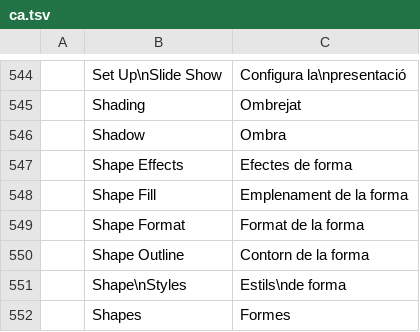
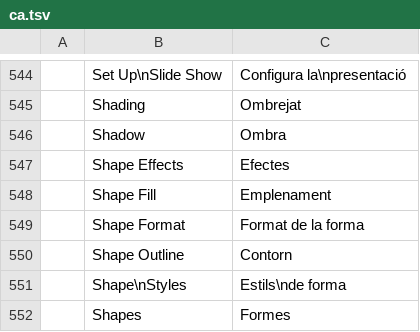
Before and after one commit to StDenis1980/deckcraft, a TSV file: crates/ui-egui/src/i18n/ca.tsv, drawn as a sheet; only a part is shown, gaps mark what is left out.

```diff
--- a/crates/ui-egui/src/i18n/ca.tsv
+++ b/crates/ui-egui/src/i18n/ca.tsv
@@ -546,6 +546,6 @@
 	Shadow	Ombra
-	Shape Effects	Efectes de forma
-	Shape Fill	Emplenament de la forma
+	Shape Effects	Efectes
+	Shape Fill	Emplenament
 	Shape Format	Format de la forma
-	Shape Outline	Contorn de la forma
+	Shape Outline	Contorn
 	Shape\nStyles	Estils\nde forma
```
Also changed, not shown: 4 other files.
